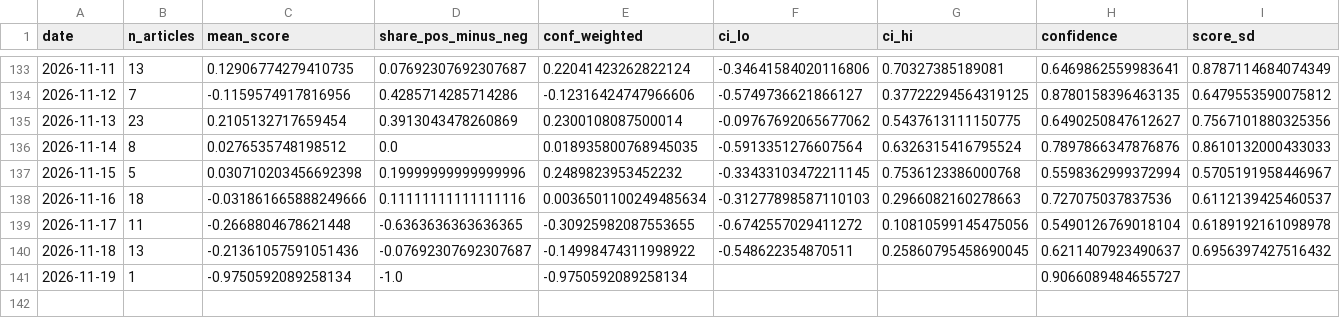
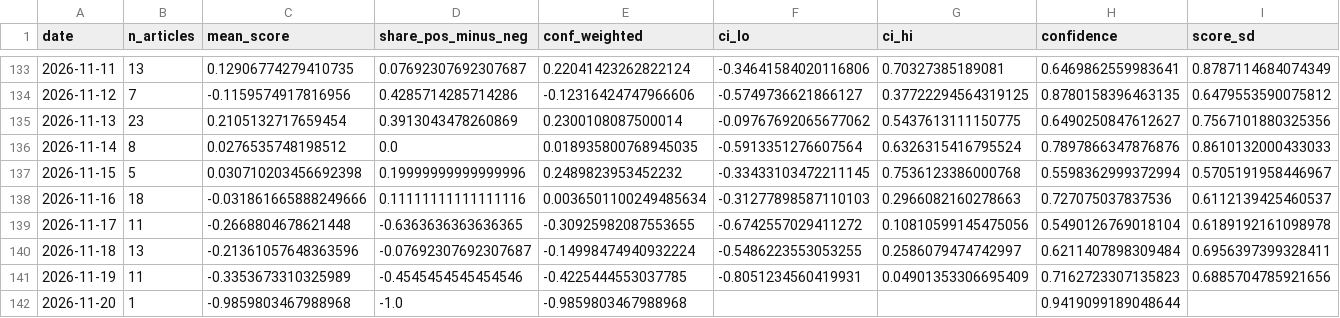
Before and after one commit to 2026-AICP/fomc-sentiment-agents, a CSV file: outputs/news_index_live.csv, drawn as a sheet; only a part is shown, gaps mark what is left out.

```diff
--- a/outputs/news_index_live.csv
+++ b/outputs/news_index_live.csv
@@ -139,3 +139,4 @@ date,n_articles,mean_score,share_pos_minus_neg,conf_weighted,ci_lo,ci_hi,confide
 2026-11-17,11,-0.2668804678621448,-0.6363636363636365,-0.30925982087553655,-0.6742557029411272,0.10810599145475056,0.5490126769018104,0.6189192161098978
-2026-11-18,13,-0.21361057591051436,-0.07692307692307687,-0.14998474311998922,-0.548622354870511,0.25860795458690045,0.6211407923490637,0.6956397427516432
-2026-11-19,1,-0.9750592089258134,-1.0,-0.9750592089258134,,,0.9066089484655727,
+2026-11-18,13,-0.21361057648363596,-0.07692307692307687,-0.14998474940932224,-0.5486223553053255,0.2586079474742997,0.6211407898309484,0.6956397399328411
+2026-11-19,11,-0.3353673310325989,-0.4545454545454546,-0.4225444553037785,-0.8051234560419931,0.04901353306695409,0.7162723307135823,0.6885704785921656
+2026-11-20,1,-0.9859803467988968,-1.0,-0.9859803467988968,,,0.9419099189048644,
```
Also changed, not shown: outputs/daily_headline.csv, outputs/daily_signals.csv, 11 other files.
